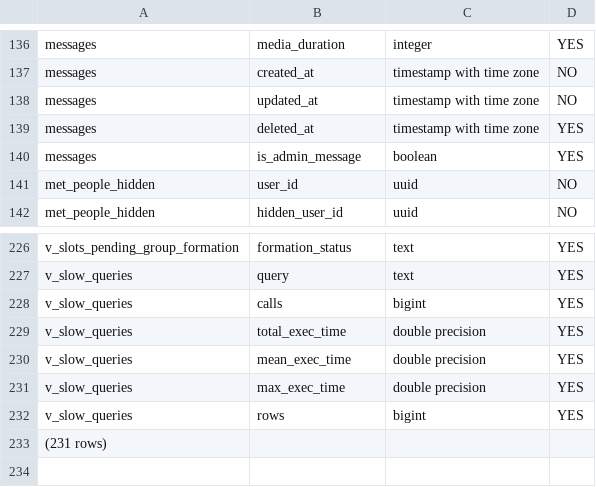
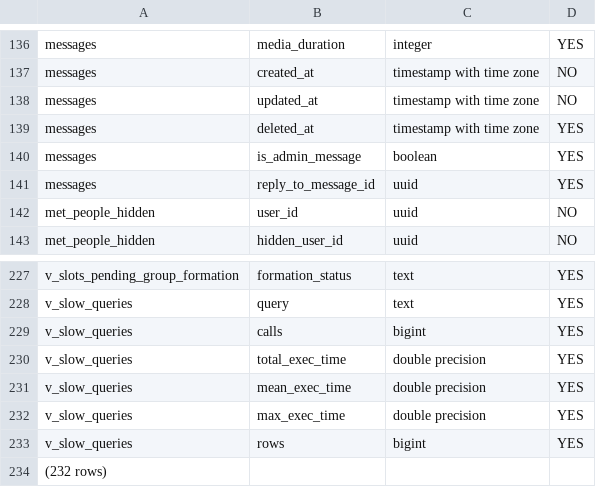
Before and after one commit to firebreize-leboss/Code_Realmeet, a TSV file: SUPABASE_REPORT_GLOBAL/introspection/columns.tsv, drawn as a sheet; only a part is shown, gaps mark what is left out.

```diff
--- a/SUPABASE_REPORT_GLOBAL/introspection/columns.tsv
+++ b/SUPABASE_REPORT_GLOBAL/introspection/columns.tsv
@@ -140,2 +140,3 @@ messages	deleted_at	timestamp with time zone	YES
 messages	is_admin_message	boolean	YES
+messages	reply_to_message_id	uuid	YES
 met_people_hidden	user_id	uuid	NO
@@ -232,2 +233,2 @@ v_slow_queries	max_exec_time	double precision	YES
 v_slow_queries	rows	bigint	YES
-(231 rows)
+(232 rows)
```
Also changed, not shown: 6 other files.
